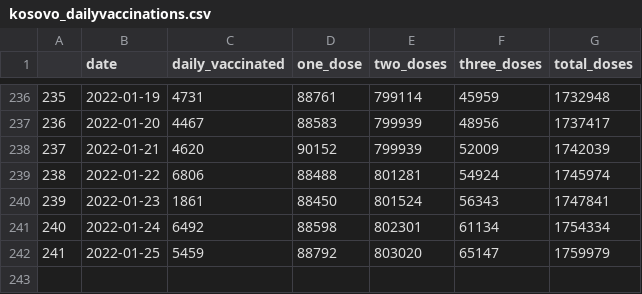
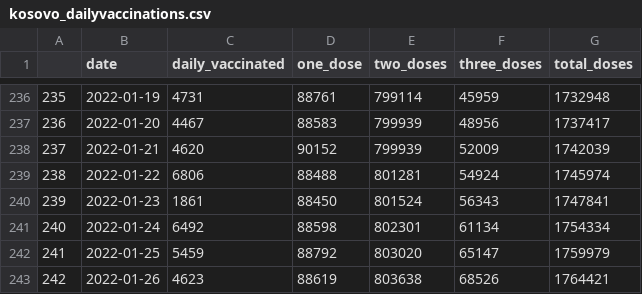
Before and after one commit to KushtrimVisoka/datasets, a CSV file: kosovo_dailyvaccinations.csv, drawn as a sheet; only a part is shown, gaps mark what is left out.

```diff
--- a/kosovo_dailyvaccinations.csv
+++ b/kosovo_dailyvaccinations.csv
@@ -242 +242,2 @@
 "241",2022-01-25,5459,88792,803020,65147,1759979
+"242",2022-01-26,4623,88619,803638,68526,1764421
```
Also changed, not shown: covid19kosovo_timeseries.csv, covid19kosovo_timeseries_municipality.csv, 1 other file.
